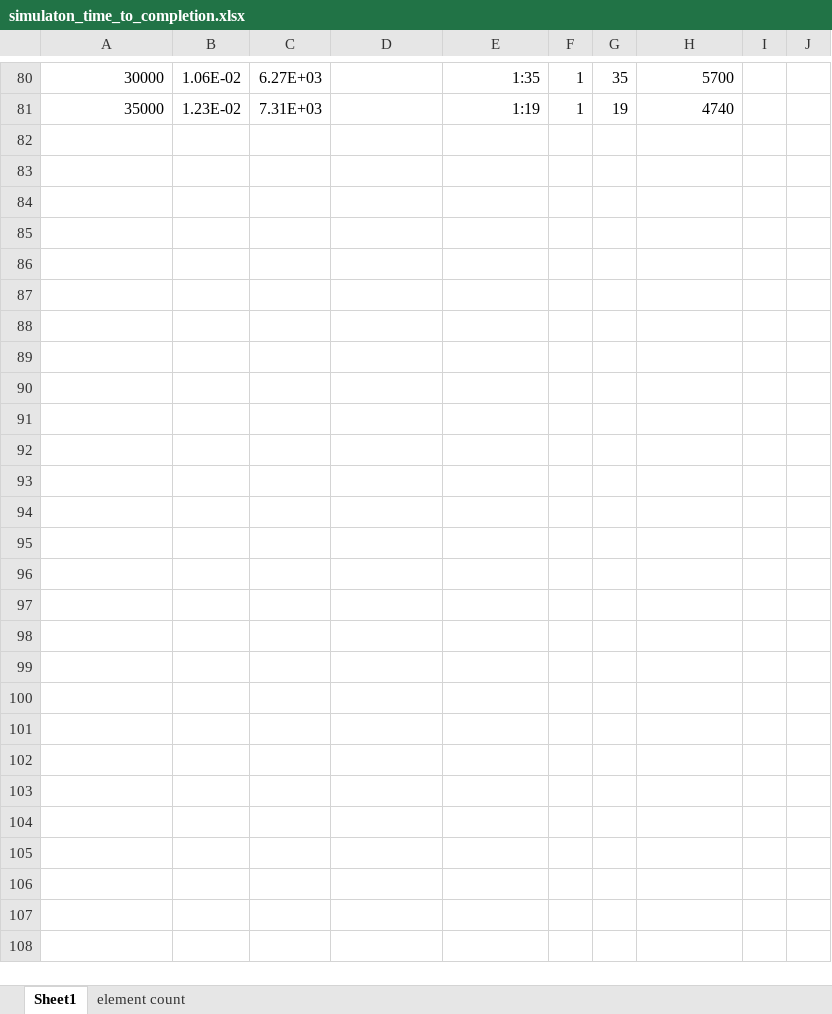
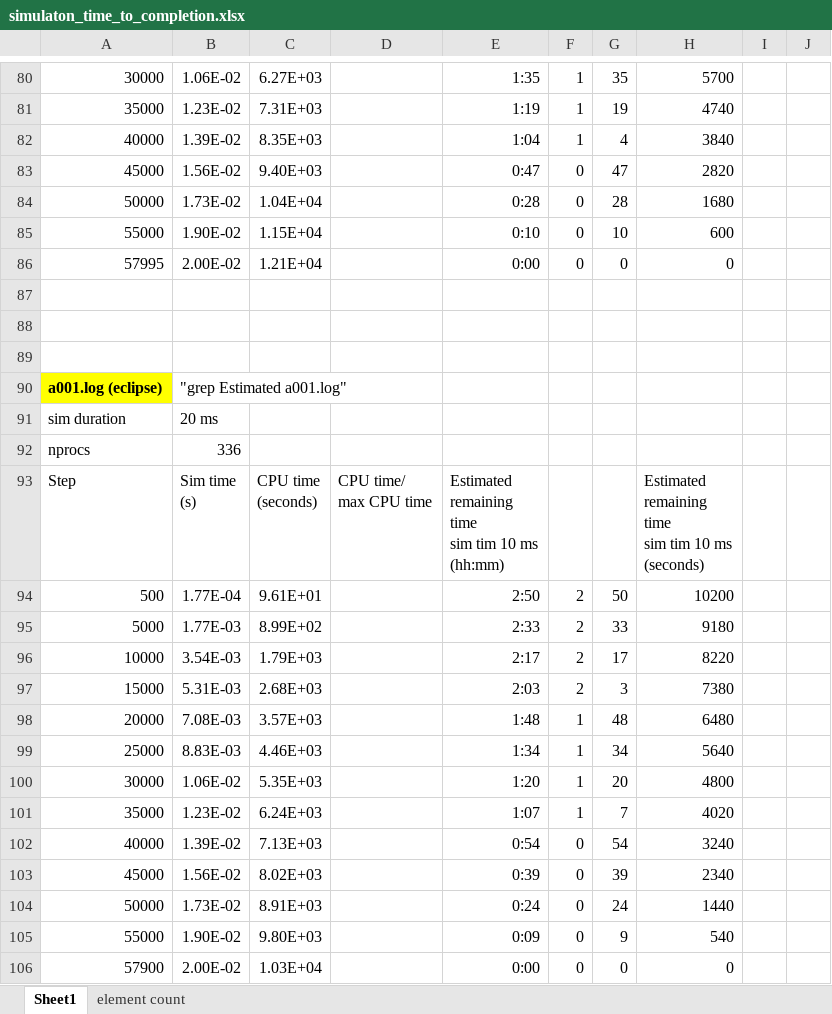
Before and after one commit to autotwin/ssm, an Excel workbook: analysis/simulaton_time_to_completion.xlsx, sheet Sheet1, drawn as a sheet; only a part is shown, gaps mark what is left out; values as stored, in another font and other column widths than the file's, no borders; charts and pictures not drawn; ↵ is a line break in a cell; the diff covers the shown part only; the diff names each change by its address in the sheet, - before the commit and + after, or states it on an @@ line.

Commit message:
a001 run times

```diff
--- a/analysis/simulaton_time_to_completion.xlsx (sheet Sheet1)
+++ b/analysis/simulaton_time_to_completion.xlsx (sheet Sheet1)
+row 82: 40000 | 1.39E-02 | 8.35E+03 |  | 1:04 | 1 | 4 | 3840
+row 83: 45000 | 1.56E-02 | 9.40E+03 |  | 0:47 | 0 | 47 | 2820
+row 84: 50000 | 1.73E-02 | 1.04E+04 |  | 0:28 | 0 | 28 | 1680
+row 85: 55000 | 1.90E-02 | 1.15E+04 |  | 0:10 | 0 | 10 | 600
+row 86: 57995 | 2.00E-02 | 1.21E+04 |  | 0:00 | 0 | 0 | 0
+row 87: (empty)
+row 88: (empty)
+row 89: (empty)
+row 90: a001.log (eclipse) | "grep Estimated a001.log"
+row 91: sim duration | 20 ms
+row 92: nprocs | 336
+row 93: Step | Sim time ↵ (s) | CPU time ↵ (seconds) | CPU time/ ↵ max CPU time | Estimated ↵ remaining ↵ time ↵ sim tim 10 ms ↵ (hh:mm) |  |  | Estimated ↵ remaining ↵ time ↵ sim tim 10 ms ↵ (seconds)
+row 94: 500 | 1.77E-04 | 9.61E+01 |  | 2:50 | 2 | 50 | 10200
+row 95: 5000 | 1.77E-03 | 8.99E+02 |  | 2:33 | 2 | 33 | 9180
+row 96: 10000 | 3.54E-03 | 1.79E+03 |  | 2:17 | 2 | 17 | 8220
+row 97: 15000 | 5.31E-03 | 2.68E+03 |  | 2:03 | 2 | 3 | 7380
+row 98: 20000 | 7.08E-03 | 3.57E+03 |  | 1:48 | 1 | 48 | 6480
+row 99: 25000 | 8.83E-03 | 4.46E+03 |  | 1:34 | 1 | 34 | 5640
+row 100: 30000 | 1.06E-02 | 5.35E+03 |  | 1:20 | 1 | 20 | 4800
+row 101: 35000 | 1.23E-02 | 6.24E+03 |  | 1:07 | 1 | 7 | 4020
+row 102: 40000 | 1.39E-02 | 7.13E+03 |  | 0:54 | 0 | 54 | 3240
+row 103: 45000 | 1.56E-02 | 8.02E+03 |  | 0:39 | 0 | 39 | 2340
+row 104: 50000 | 1.73E-02 | 8.91E+03 |  | 0:24 | 0 | 24 | 1440
+row 105: 55000 | 1.90E-02 | 9.80E+03 |  | 0:09 | 0 | 9 | 540
+row 106: 57900 | 2.00E-02 | 1.03E+04 |  | 0:00 | 0 | 0 | 0
```
Also changed, not shown: 1 edited cell elsewhere in this sheet, charts or pictures, 4 other files.
